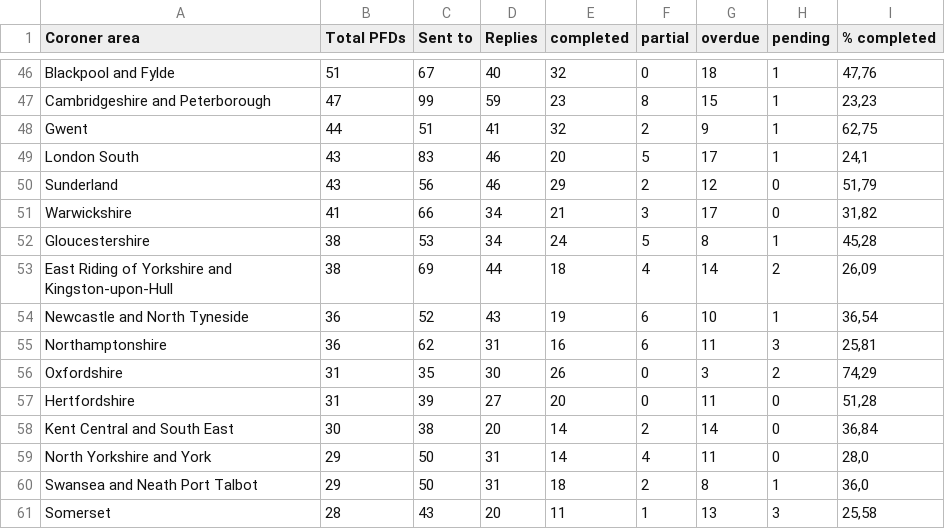
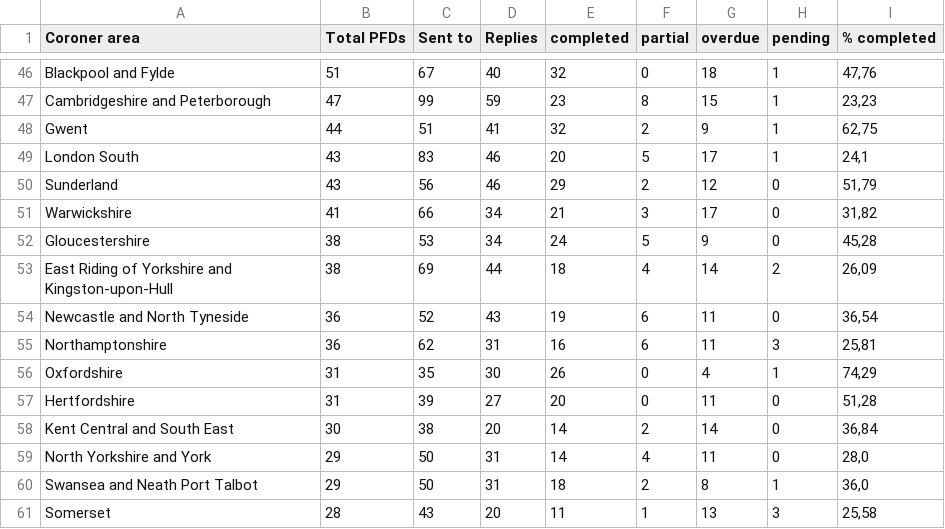
Before and after one commit to georgiarichards/preventabledeathstracker, a CSV file: src/analyse/counts/data/sent/area-statuses.csv, drawn as a sheet; only a part is shown, gaps mark what is left out.

```diff
--- a/src/analyse/counts/data/sent/area-statuses.csv
+++ b/src/analyse/counts/data/sent/area-statuses.csv
@@ -51,7 +51,7 @@ Sunderland,43,56,46,29,2,12,0,"51,79"
 Warwickshire,41,66,34,21,3,17,0,"31,82"
-Gloucestershire,38,53,34,24,5,8,1,"45,28"
+Gloucestershire,38,53,34,24,5,9,0,"45,28"
 East Riding of Yorkshire and Kingston-upon-Hull,38,69,44,18,4,14,2,"26,09"
-Newcastle and North Tyneside,36,52,43,19,6,10,1,"36,54"
+Newcastle and North Tyneside,36,52,43,19,6,11,0,"36,54"
 Northamptonshire,36,62,31,16,6,11,3,"25,81"
-Oxfordshire,31,35,30,26,0,3,2,"74,29"
+Oxfordshire,31,35,30,26,0,4,1,"74,29"
 Hertfordshire,31,39,27,20,0,11,0,"51,28"
```
Also changed, not shown: src/analyse/counts/data/sent/reg28_by_status/counts/overdue_counts.csv, src/analyse/counts/data/sent/reg28_by_status/counts/pending_counts.csv, 24 other files.
